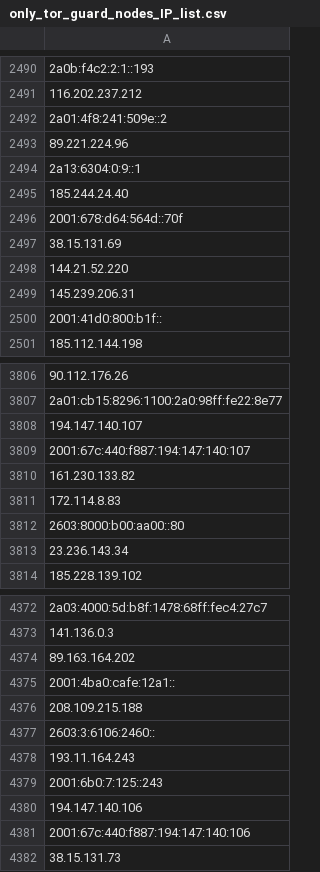
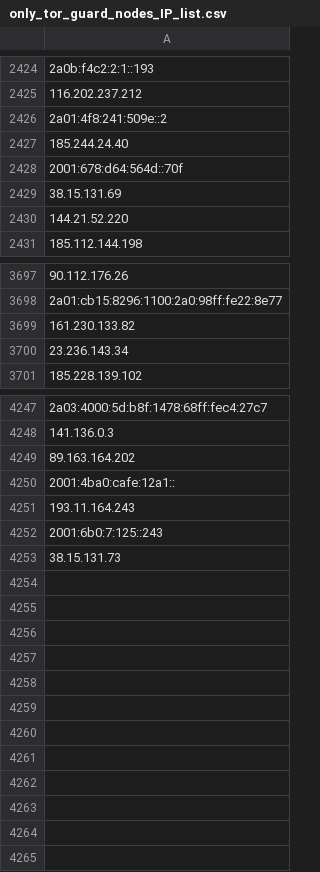
Before and after one commit to onlyforbakup/awesome-lists, a CSV file: Lists/TOR/only_tor_guard_nodes_IP_list.csv, drawn as a sheet; only a part is shown, gaps mark what is left out; removed rows and columns are numbered as before the commit, all else as after; the diff covers the shown part only; the diff names each change by its address in the sheet, - before the commit and + after, or states it on an @@ line.

```diff
--- a/Lists/TOR/only_tor_guard_nodes_IP_list.csv
+++ b/Lists/TOR/only_tor_guard_nodes_IP_list.csv
-row 2493: 89.221.224.96
-row 2494: 2a13:6304:0:9::1
-row 2499: 145.239.206.31
-row 2500: 2001:41d0:800:b1f::
-row 3808: 194.147.140.107
-row 3809: 2001:67c:440:f887:194:147:140:107
-row 3811: 172.114.8.83
-row 3812: 2603:8000:b00:aa00::80
-row 4376: 208.109.215.188
-row 4377: 2603:3:6106:2460::
-row 4380: 194.147.140.106
-row 4381: 2001:67c:440:f887:194:147:140:106
```
Also changed, not shown: 13 added rows, 130 removed rows and 2 moved rows elsewhere in this file, Lists/TOR/only_tor_exit_nodes_IP_list.csv, 2 other files.
